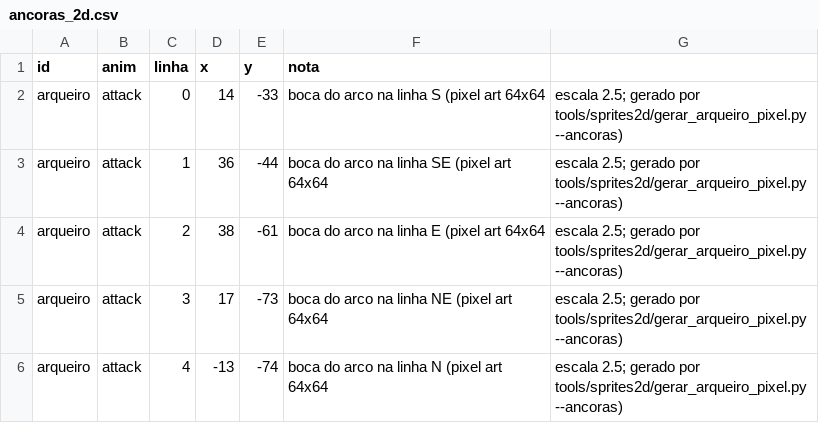
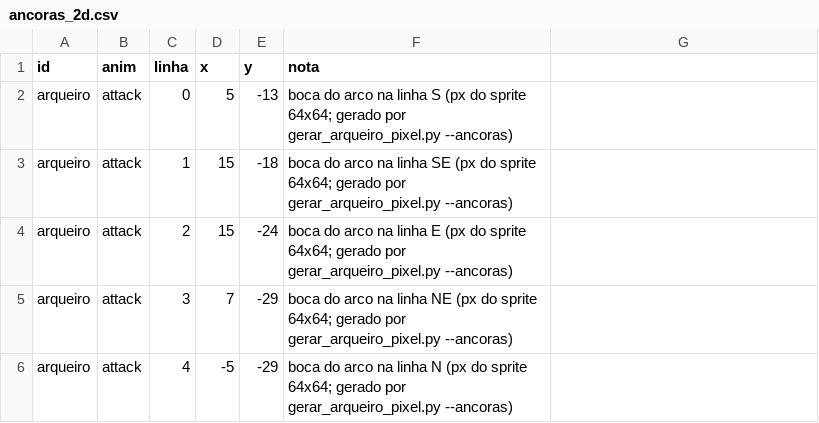
Before and after one commit to Willvinicius2/echoes-of-the-shatter, a CSV file: godot/data2d/ancoras_2d.csv, drawn as a sheet.

```diff
--- a/godot/data2d/ancoras_2d.csv
+++ b/godot/data2d/ancoras_2d.csv
@@ -1,6 +1,6 @@
 id,anim,linha,x,y,nota
-arqueiro,attack,0,14,-33,boca do arco na linha S (pixel art 64x64, escala 2.5; gerado por tools/sprites2d/gerar_arqueiro_pixel.py --ancoras)
-arqueiro,attack,1,36,-44,boca do arco na linha SE (pixel art 64x64, escala 2.5; gerado por tools/sprites2d/gerar_arqueiro_pixel.py --ancoras)
-arqueiro,attack,2,38,-61,boca do arco na linha E (pixel art 64x64, escala 2.5; gerado por tools/sprites2d/gerar_arqueiro_pixel.py --ancoras)
-arqueiro,attack,3,17,-73,boca do arco na linha NE (pixel art 64x64, escala 2.5; gerado por tools/sprites2d/gerar_arqueiro_pixel.py --ancoras)
-arqueiro,attack,4,-13,-74,boca do arco na linha N (pixel art 64x64, escala 2.5; gerado por tools/sprites2d/gerar_arqueiro_pixel.py --ancoras)
+arqueiro,attack,0,5,-13,boca do arco na linha S (px do sprite 64x64; gerado por gerar_arqueiro_pixel.py --ancoras)
+arqueiro,attack,1,15,-18,boca do arco na linha SE (px do sprite 64x64; gerado por gerar_arqueiro_pixel.py --ancoras)
+arqueiro,attack,2,15,-24,boca do arco na linha E (px do sprite 64x64; gerado por gerar_arqueiro_pixel.py --ancoras)
+arqueiro,attack,3,7,-29,boca do arco na linha NE (px do sprite 64x64; gerado por gerar_arqueiro_pixel.py --ancoras)
+arqueiro,attack,4,-5,-29,boca do arco na linha N (px do sprite 64x64; gerado por gerar_arqueiro_pixel.py --ancoras)
```
Also changed, not shown: 4 other files.
